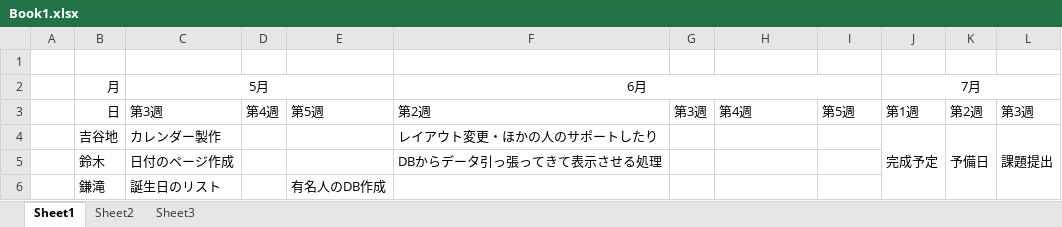
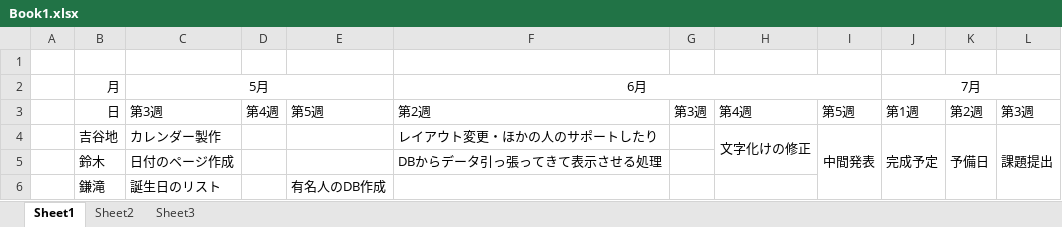
Before and after one commit to yosiyati/CalendarG, an Excel workbook: Book1.xlsx, sheet Sheet1, drawn as a sheet; values as stored, in another font and other column widths than the file's, no borders; charts and pictures not drawn; the diff names each change by its address in the sheet, - before the commit and + after, or states it on an @@ line.

```diff
--- a/Book1.xlsx (sheet Sheet1)
+++ b/Book1.xlsx (sheet Sheet1)
-H4: (empty)
+H4: 文字化けの修正
+H4:H5 merged
-I4: (empty)
+I4: 中間発表
+I4:I6 merged
```
Also changed, not shown: charts or pictures, 26 other files.
